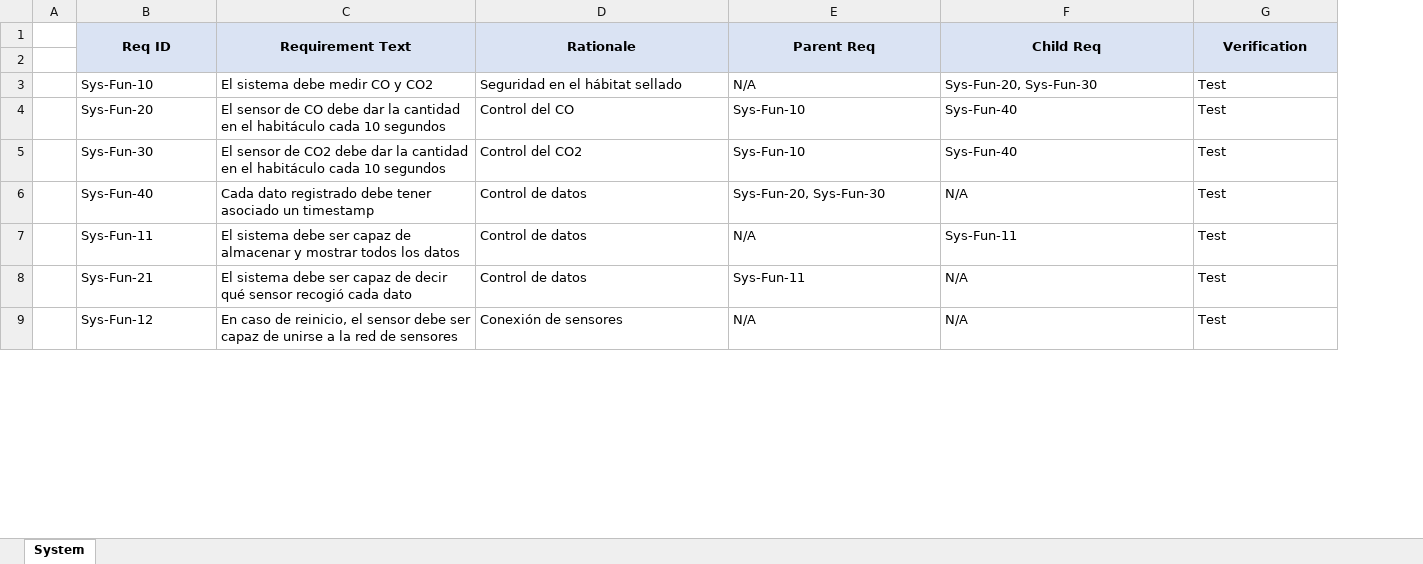
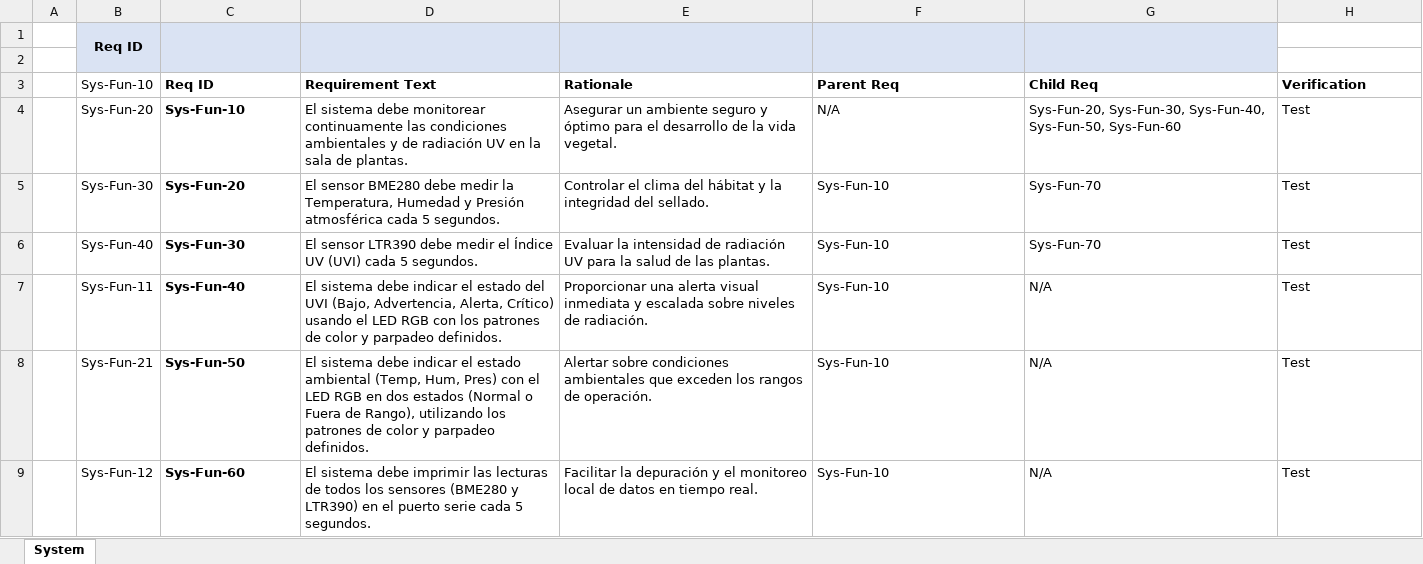
Before and after one commit to Alonso-Montalvo/Redes-y-sensores, an Excel workbook: Requirements_template_v21.xlsx, sheet System, drawn as a sheet; only a part is shown; values as stored, in another font and other column widths than the file's, no borders; removed rows and columns are numbered as before the commit, all else as after; the diff covers the shown part only; the diff names each change by its address in the sheet, - before the commit and + after, or states it on an @@ line.

Commit message:
requirements

```diff
--- a/Requirements_template_v21.xlsx (sheet System)
+++ b/Requirements_template_v21.xlsx (sheet System)
+column B (Sys-Fun-10), rows 4-7: Sys-Fun-20 | Sys-Fun-30 | Sys-Fun-40 | Sys-Fun-11; row 9: Sys-Fun-12
+row 1:  | Req ID
+row 2: (empty)
@@ C3:H3 fill: #DAE3F3 → none, alignment: center → left @@
-B1:B2 merged
-C1:C2 merged
-D1:D2 merged
-E1:E2 merged
-F1:F2 merged
-G1:G2 merged
-row 2: (empty)
-C4:C7 bold: off
+C4:C7 bold: on
-D4 (Requirement Text): …sistema debe medir CO y CO2
+D4 (Requirement Text): …sistema debe monitorear continuamente las condiciones ambientales y de radiación UV en la sala de plantas.
-E4 (Rationale): Seguridad en el hábitat sellado
+E4 (Rationale): Asegurar un ambiente seguro y óptimo para el desarrollo de la vida vegetal.
-G4 (Child Req): Sys-Fun-20, Sys-Fun-30
+G4 (Child Req): Sys-Fun-20, Sys-Fun-30, Sys-Fun-40, Sys-Fun-50, Sys-Fun-60
-D5 (Requirement Text): El sensor de CO debe dar la cantidad en el habitáculo cada 10 segundos
+D5 (Requirement Text): El sensor BME280 debe medir la Temperatura, Humedad y Presión atmosférica cada 5 segundos.
-E5 (Rationale): Control del CO
+E5 (Rationale): Controlar el clima del hábitat y la integridad del sellado.
-G5:G6 (Child Req): Sys-Fun-40
+G5:G6 (Child Req): Sys-Fun-70
-D6 (Requirement Text): El sensor de CO2 debe dar la cantidad en el habitáculo cada 10 segundos
+D6 (Requirement Text): El sensor LTR390 debe medir el Índice UV (UVI) cada 5 segundos.
-E6 (Rationale): Control del CO2
+E6 (Rationale): Evaluar la intensidad de radiación UV para la salud de las plantas.
-D7 (Requirement Text): Cada dato registrado debe tener asociado un timestamp
+D7 (Requirement Text): El sistema debe indicar el estado del UVI (Bajo, Advertencia, Alerta, Crítico) usando el LED RGB con los patrones de color y parpadeo definidos.
-E7 (Rationale): Control de datos
+E7 (Rationale): Proporcionar una alerta visual inmediata y escalada sobre niveles de radiación.
-F7 (Parent Req): Sys-Fun-20, Sys-Fun-30
+F7 (Parent Req): Sys-Fun-10
-row 7:  | Sys-Fun-11 | El sistema debe ser capaz de almacenar y mostrar todos los datos | Control de datos | N/A | Sys-Fun-11 | Test
+row 8:  | Sys-Fun-21 | Sys-Fun-50 | El sistema debe indicar el estado ambiental (Temp, Hum, Pres) con el LED RGB en dos estados (Normal o Fuera de Rango), utilizando los patrones de color y parpadeo definidos. | Alertar sobre condiciones ambientales que exceden los rangos de operación. | Sys-Fun-10 | N/A | Test
-C9 (Req ID): Sys-Fun-21
+C9 (Req ID): Sys-Fun-60
-C9 bold: off
+C9 bold: on
-D9 (Requirement Text): …sistema debe ser capaz de decir qué sensor recogió cada dato
+D9 (Requirement Text): …sistema debe imprimir las lecturas de todos los sensores (BME280 y LTR390) en el puerto serie cada 5 segundos.
-E9 (Rationale): Control de datos
+E9 (Rationale): Facilitar la depuración y el monitoreo local de datos en tiempo real.
-F9 (Parent Req): Sys-Fun-11
+F9 (Parent Req): Sys-Fun-10
-row 9:  | Sys-Fun-12 | En caso de reinicio, el sensor debe ser capaz de unirse a la red de sensores | Conexión de sensores | N/A | N/A | Test
```
Also changed, not shown: 1 added row, 4 edited cells and cell formats elsewhere in this sheet, 5 other files.
